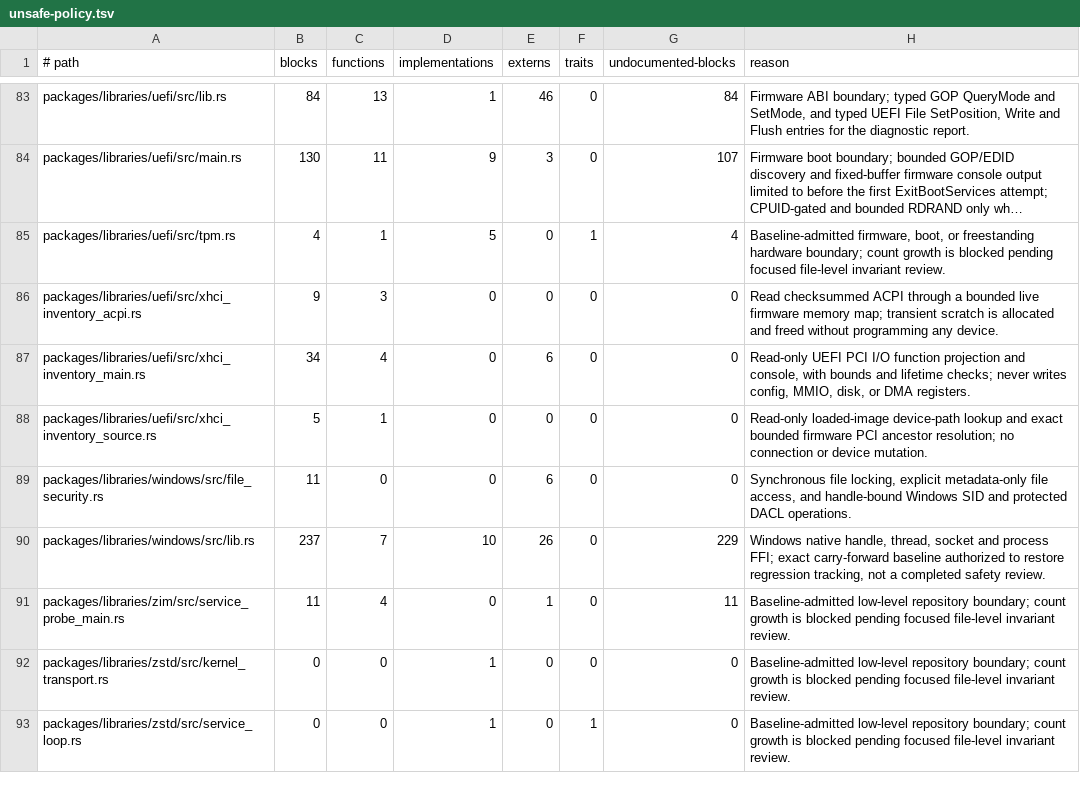
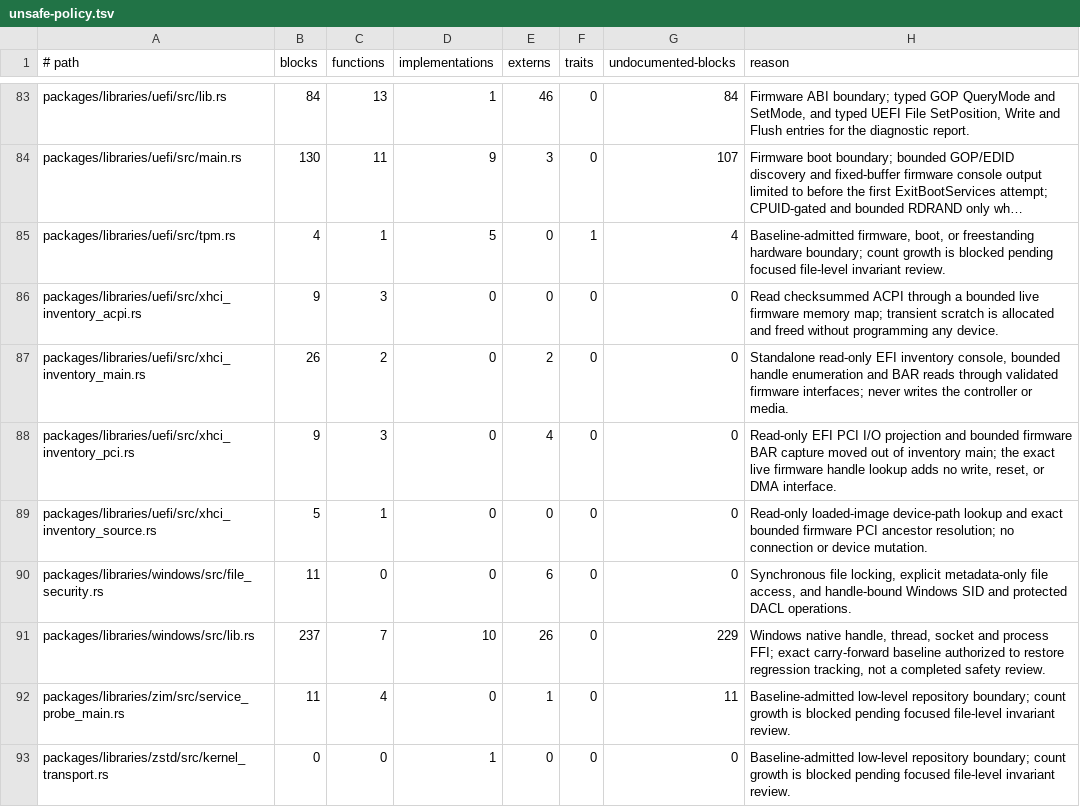
Before and after one commit to mitchellmachine/mrml, a TSV file: tools/ci/unsafe-policy.tsv, drawn as a sheet; only a part is shown, gaps mark what is left out; the shorter side is filled out with more unchanged rows; long unchanged cells end in ….

Commit message:
uefi: isolate read-only PCI capture for boot diagnostics

```diff
--- a/tools/ci/unsafe-policy.tsv
+++ b/tools/ci/unsafe-policy.tsv
@@ -86,3 +86,4 @@ packages/libraries/uefi/src/tpm.rs	4	1	5	0	1	4	Baseline-admitted firmware, boot,
 packages/libraries/uefi/src/xhci_inventory_acpi.rs	9	3	0	0	0	0	Read checksummed ACPI through a bounded live firmware memory map; transient scratch is allocated and freed without programming any device.
-packages/libraries/uefi/src/xhci_inventory_main.rs	34	4	0	6	0	0	Read-only UEFI PCI I/O function projection and console, with bounds and lifetime checks; never writes config, MMIO, disk, or DMA registers.
+packages/libraries/uefi/src/xhci_inventory_main.rs	26	2	0	2	0	0	Standalone read-only EFI inventory console, bounded handle enumeration and BAR reads through validated firmware interfaces; never writes the controller or media.
+packages/libraries/uefi/src/xhci_inventory_pci.rs	9	3	0	4	0	0	Read-only EFI PCI I/O projection and bounded firmware BAR capture moved out of inventory main; the exact live firmware handle lookup adds no write, reset, or DMA interface.
 packages/libraries/uefi/src/xhci_inventory_source.rs	5	1	0	0	0	0	Read-only loaded-image device-path lookup and exact bounded firmware PCI ancestor resolution; no connection or device mutation.
```
Also changed, not shown: 5 other files.
